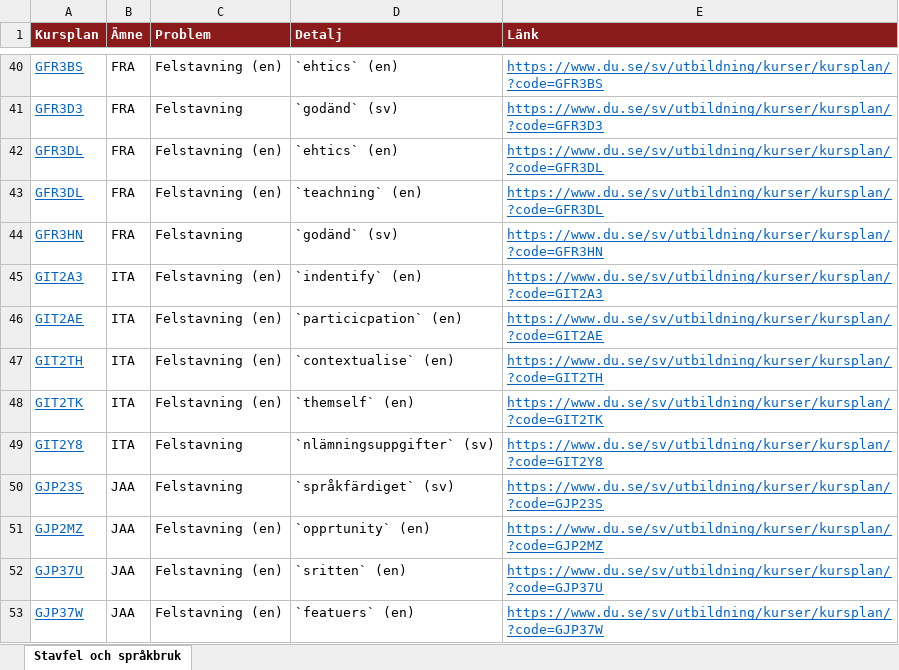
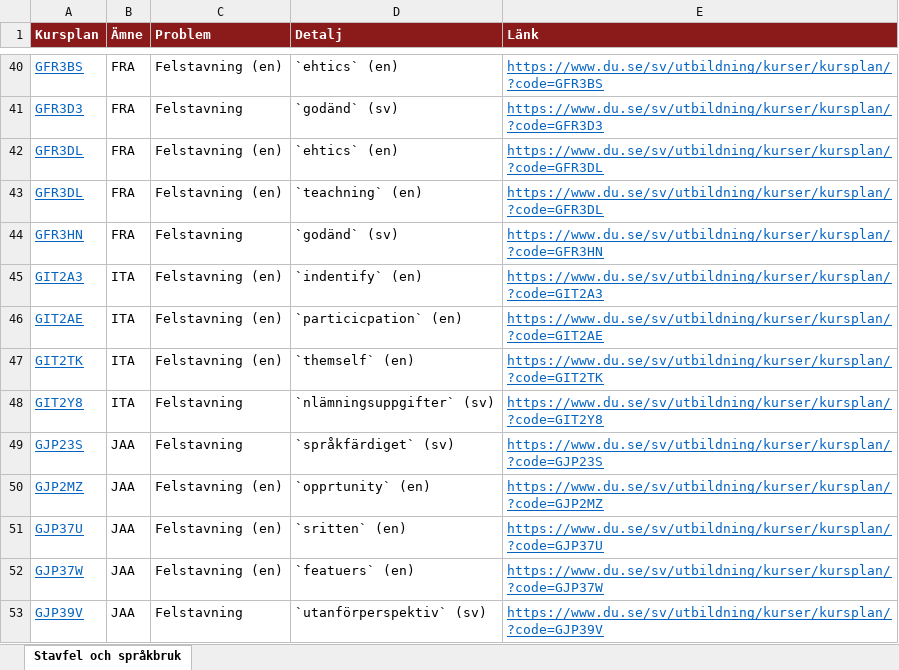
Before and after one commit to charlie-lindgren/dalarna-university, an Excel workbook: vault-dalarna-university/04 ISLL/Analys/Stavfel och språkbruk.xlsx, sheet Stavfel och språkbruk, drawn as a sheet; only a part is shown, gaps mark what is left out; the shorter side is filled out with more unchanged rows; values as stored, in another font and other column widths than the file's, no borders; the diff names each change by its address in the sheet, - before the commit and + after, or states it on an @@ line.

```diff
--- a/vault-dalarna-university/04 ISLL/Analys/Stavfel och språkbruk.xlsx (sheet Stavfel och språkbruk)
+++ b/vault-dalarna-university/04 ISLL/Analys/Stavfel och språkbruk.xlsx (sheet Stavfel och språkbruk)
-row 47: GIT2TH | ITA | Felstavning (en) | `contextualise` (en) | https://www.du.se/sv/utbildning/kurser/kursplan/?code=GIT2TH
```
Also changed, not shown: vault-dalarna-university/01 IIT/Analys/Betygsrapportering.xlsx, vault-dalarna-university/01 IIT/Analys/Betygsskalor.xlsx, 47 other files.
